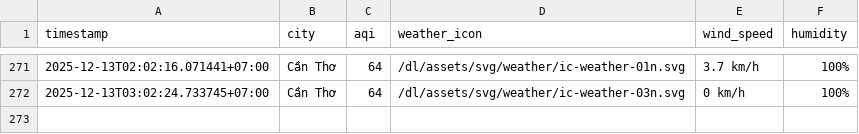
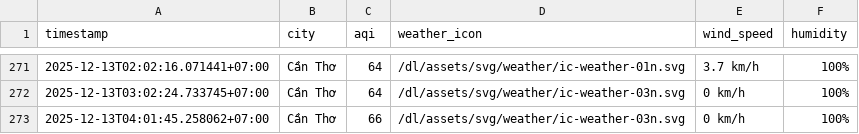
Before and after one commit to nghiahsgs/iqair-dataset, a CSV file: result/can-tho/aqi_can-tho_2025_dec.csv, drawn as a sheet; only a part is shown, gaps mark what is left out; the diff names each change by its address in the sheet, - before the commit and + after, or states it on an @@ line.

```diff
--- a/result/can-tho/aqi_can-tho_2025_dec.csv
+++ b/result/can-tho/aqi_can-tho_2025_dec.csv
+row 273: 2025-12-13T04:01:45.258062+07:00 | Cần Thơ | 66 | /dl/assets/svg/weather/ic-weather-03n.svg | 0 km/h | 100%
```
Also changed, not shown: result/da-nang/aqi_da-nang_2025_dec.csv, result/hai-phong/aqi_hai-phong_2025_dec.csv, 5 other files.
